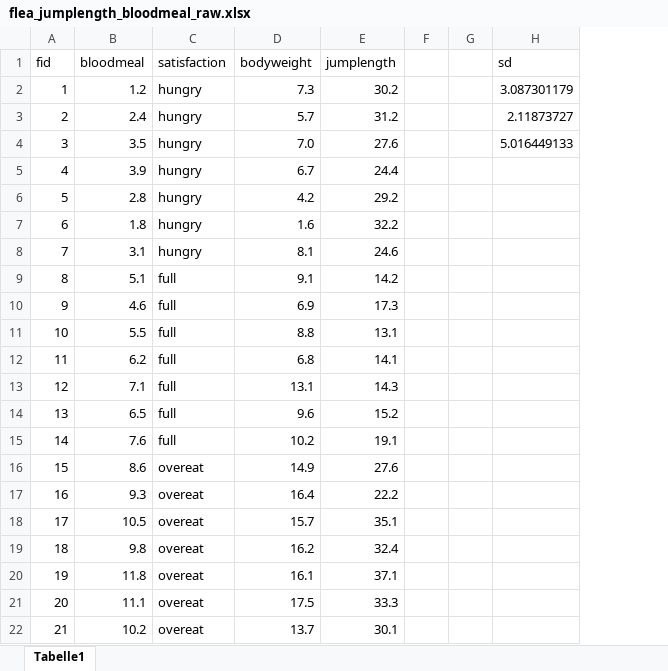
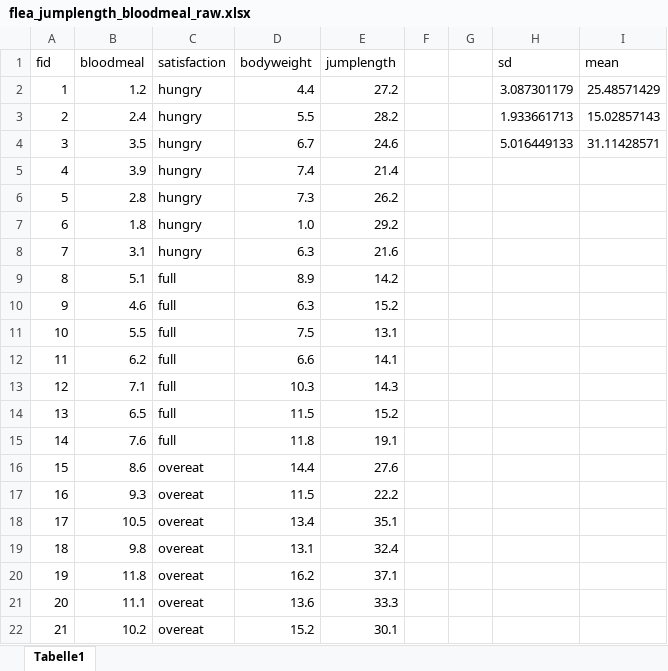
Before and after one commit to jkruppa/vorlesungen, an Excel workbook: Allgemeine Daten/covariate/flea_jumplength_bloodmeal_raw.xlsx, sheet Tabelle1, drawn as a sheet; values as stored, in another font and other column widths than the file's, no borders; charts and pictures not drawn; the diff names each change by its address in the sheet, - before the commit and + after, or states it on an @@ line.

```diff
--- a/Allgemeine Daten/covariate/flea_jumplength_bloodmeal_raw.xlsx (sheet Tabelle1)
+++ b/Allgemeine Daten/covariate/flea_jumplength_bloodmeal_raw.xlsx (sheet Tabelle1)
+column I (mean), rows 2-4: 25.48571429 | 15.02857143 | 31.11428571
-D2 (bodyweight): 7.3
+D2 (bodyweight): 4.4
-E2 (jumplength): 30.2
+E2 (jumplength): 27.2
-D3 (bodyweight): 5.7
+D3 (bodyweight): 5.5
-E3 (jumplength): 31.2
+E3 (jumplength): 28.2
-H3 (sd): 2.11873727
+H3 (sd): 1.933661713
-D4 (bodyweight): 7.0
+D4 (bodyweight): 6.7
-E4 (jumplength): 27.6
+E4 (jumplength): 24.6
-D5 (bodyweight): 6.7
+D5 (bodyweight): 7.4
-E5 (jumplength): 24.4
+E5 (jumplength): 21.4
-D6 (bodyweight): 4.2
+D6 (bodyweight): 7.3
-E6 (jumplength): 29.2
+E6 (jumplength): 26.2
-D7 (bodyweight): 1.6
+D7 (bodyweight): 1.0
-E7 (jumplength): 32.2
+E7 (jumplength): 29.2
-D8 (bodyweight): 8.1
+D8 (bodyweight): 6.3
-E8 (jumplength): 24.6
+E8 (jumplength): 21.6
-D9 (bodyweight): 9.1
+D9 (bodyweight): 8.9
-D10 (bodyweight): 6.9
+D10 (bodyweight): 6.3
-E10 (jumplength): 17.3
+E10 (jumplength): 15.2
-D11 (bodyweight): 8.8
+D11 (bodyweight): 7.5
-D12 (bodyweight): 6.8
+D12 (bodyweight): 6.6
-D13 (bodyweight): 13.1
+D13 (bodyweight): 10.3
-D14 (bodyweight): 9.6
+D14 (bodyweight): 11.5
-D15 (bodyweight): 10.2
+D15 (bodyweight): 11.8
-D16 (bodyweight): 14.9
+D16 (bodyweight): 14.4
-D17 (bodyweight): 16.4
+D17 (bodyweight): 11.5
-D18 (bodyweight): 15.7
+D18 (bodyweight): 13.4
-D19 (bodyweight): 16.2
+D19 (bodyweight): 13.1
-D20 (bodyweight): 16.1
+D20 (bodyweight): 16.2
-D21 (bodyweight): 17.5
+D21 (bodyweight): 13.6
-D22 (bodyweight): 13.7
+D22 (bodyweight): 15.2
```
Also changed, not shown: charts or pictures, 23 other files.
